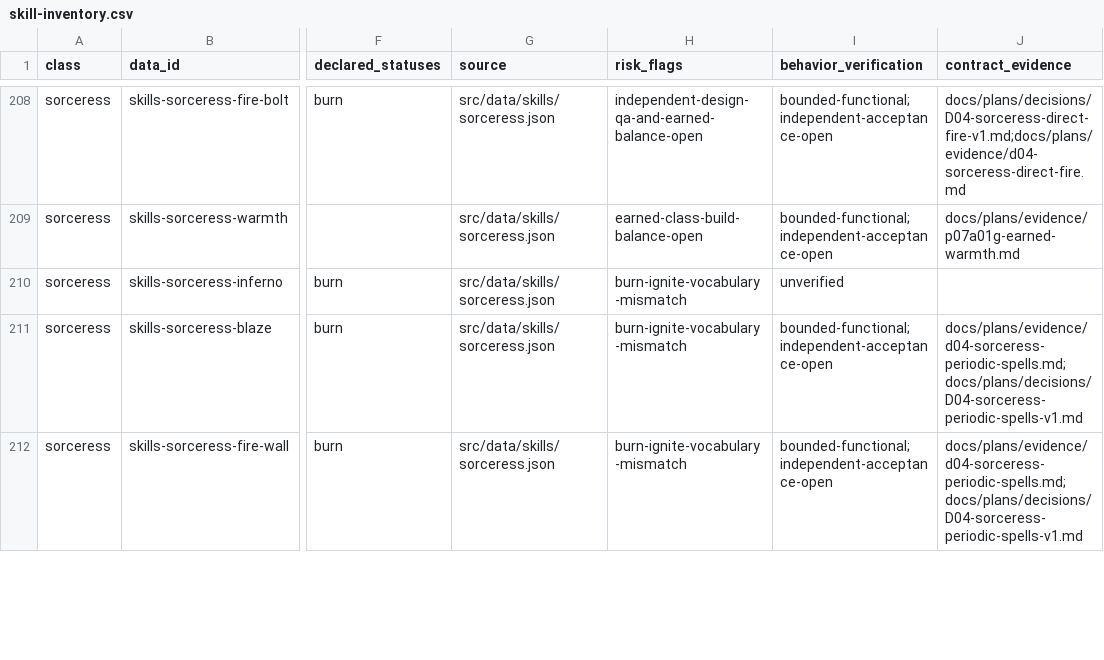
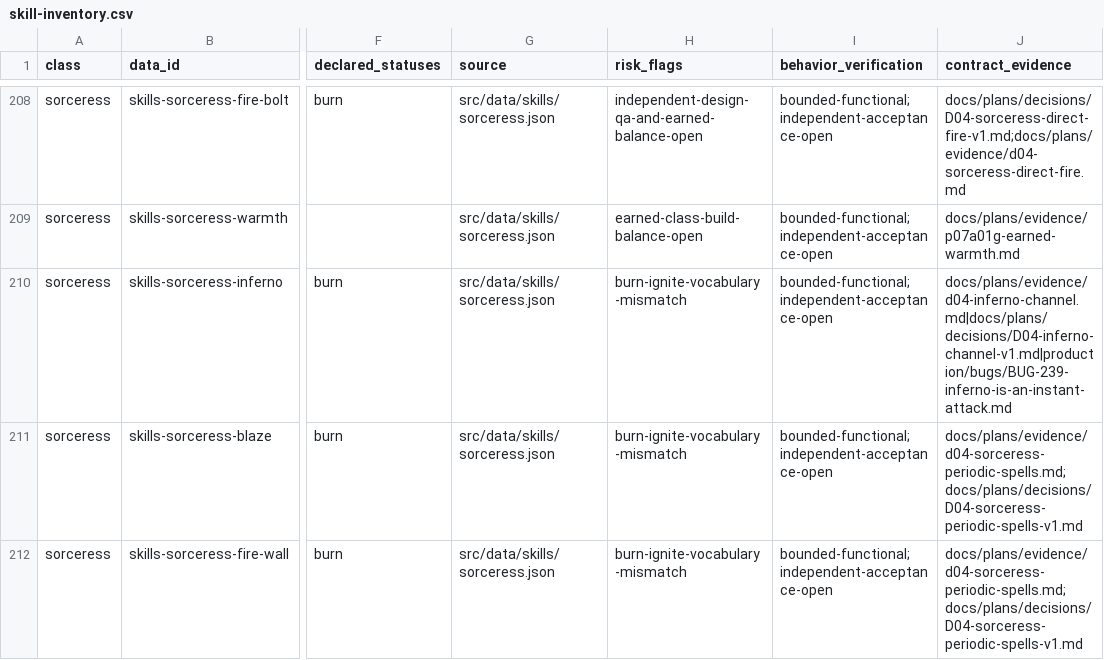
Before and after one commit to phoenixzqy/D2H5TextGame, a CSV file: docs/plans/skill-inventory.csv, drawn as a sheet; only a part is shown, gaps mark what is left out; the diff names each change by its address in the sheet, - before the commit and + after, or states it on an @@ line.

```diff
--- a/docs/plans/skill-inventory.csv
+++ b/docs/plans/skill-inventory.csv
-I210 (behavior_verification): unverified
+I210 (behavior_verification): bounded-functional;independent-acceptance-open
-J210 (contract_evidence): (empty)
+J210 (contract_evidence): docs/plans/evidence/d04-inferno-channel.md|docs/plans/decisions/D04-inferno-channel-v1.md|production/bugs/BUG-239-inferno-is-an-instant-attack.md
```
Also changed, not shown: 12 other files.
